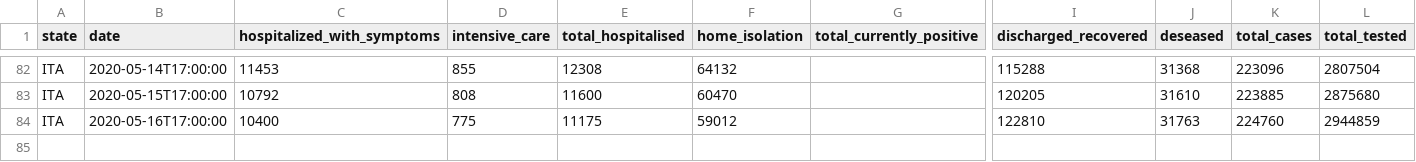
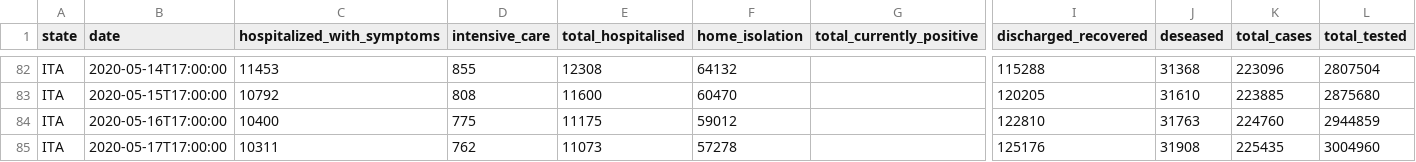
Before and after one commit to elliotblackburn/covid-19-data, a CSV file: it/data/national-data.csv, drawn as a sheet; only a part is shown, gaps mark what is left out; rows hold the shown columns only; the diff names each change by its address in the sheet, - before the commit and + after, or states it on an @@ line.

```diff
--- a/it/data/national-data.csv
+++ b/it/data/national-data.csv
+row 85: ITA | 2020-05-17T17:00:00 | 10311 | 762 | 11073 | 57278 |  | 125176 | 31908 | 225435 | 3004960
```
Also changed, not shown: 1 other file.
